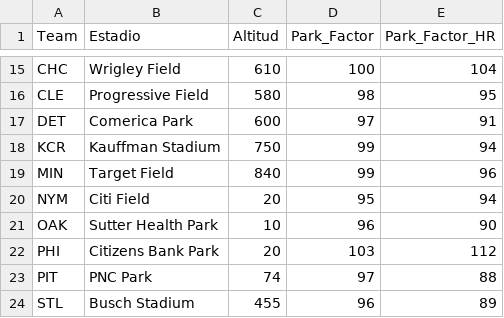
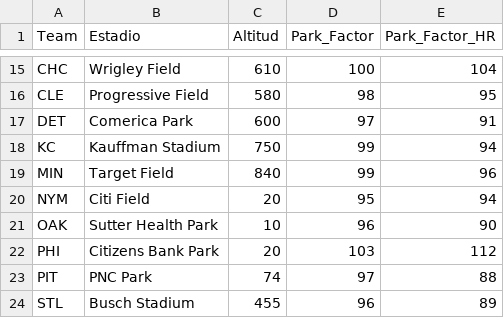
Before and after one commit to ricardodanmaravilla-coder/MLB-Pred, a CSV file: data/mlb_park_factors.csv, drawn as a sheet; only a part is shown, gaps mark what is left out.

Commit message:
Update mlb_park_factors.csv

```diff
--- a/data/mlb_park_factors.csv
+++ b/data/mlb_park_factors.csv
@@ -17,3 +17,3 @@ CLE,Progressive Field,580,98,95
 DET,Comerica Park,600,97,91
-KCR,Kauffman Stadium,750,99,94
+KC,Kauffman Stadium,750,99,94
 MIN,Target Field,840,99,96
```
